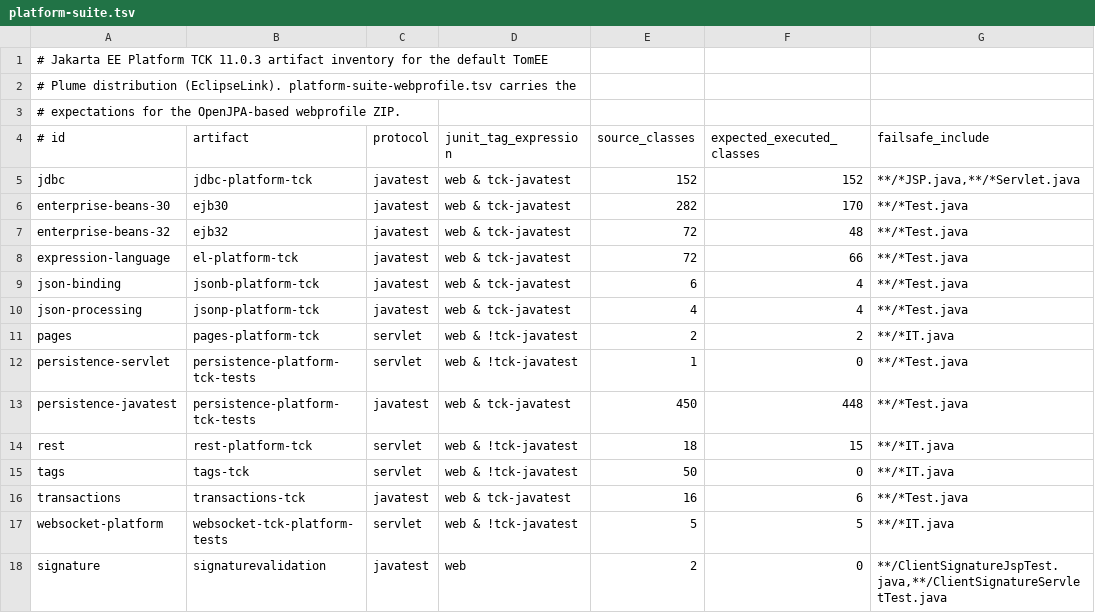
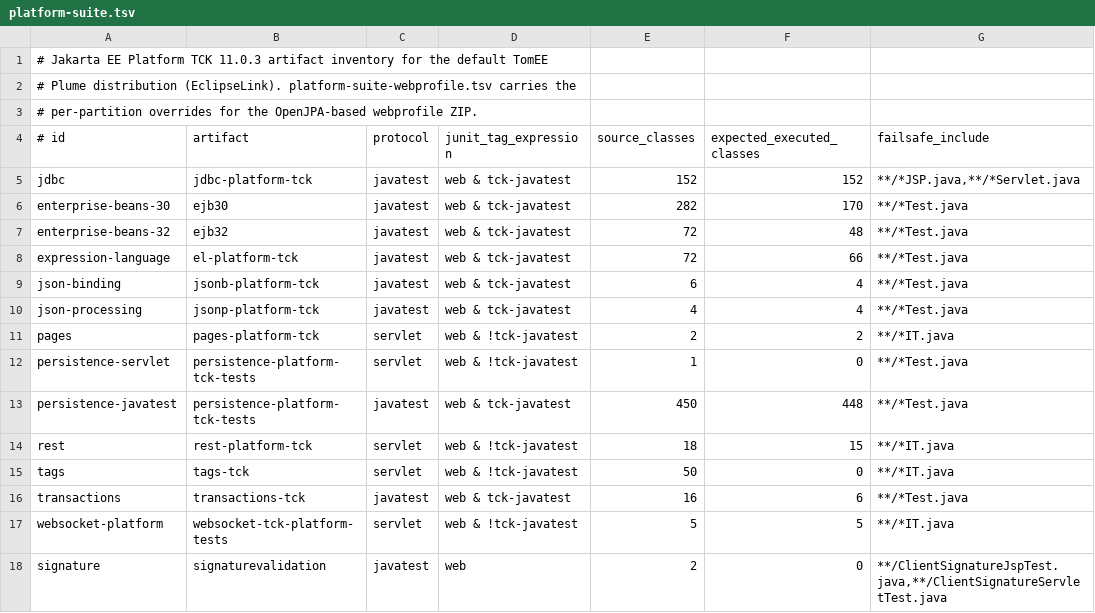
Before and after one commit to apache/tomee-tck, a TSV file: runner-webprofile/platform-suite.tsv, drawn as a sheet.

```diff
--- a/runner-webprofile/platform-suite.tsv
+++ b/runner-webprofile/platform-suite.tsv
@@ -2,3 +2,3 @@
 # Plume distribution (EclipseLink). platform-suite-webprofile.tsv carries the
-# expectations for the OpenJPA-based webprofile ZIP.
+# per-partition overrides for the OpenJPA-based webprofile ZIP.
 # id	artifact	protocol	junit_tag_expression	source_classes	expected_executed_classes	failsafe_include
```
Also changed, not shown: runner-webprofile/platform-suite-webprofile.tsv, 2 other files.
